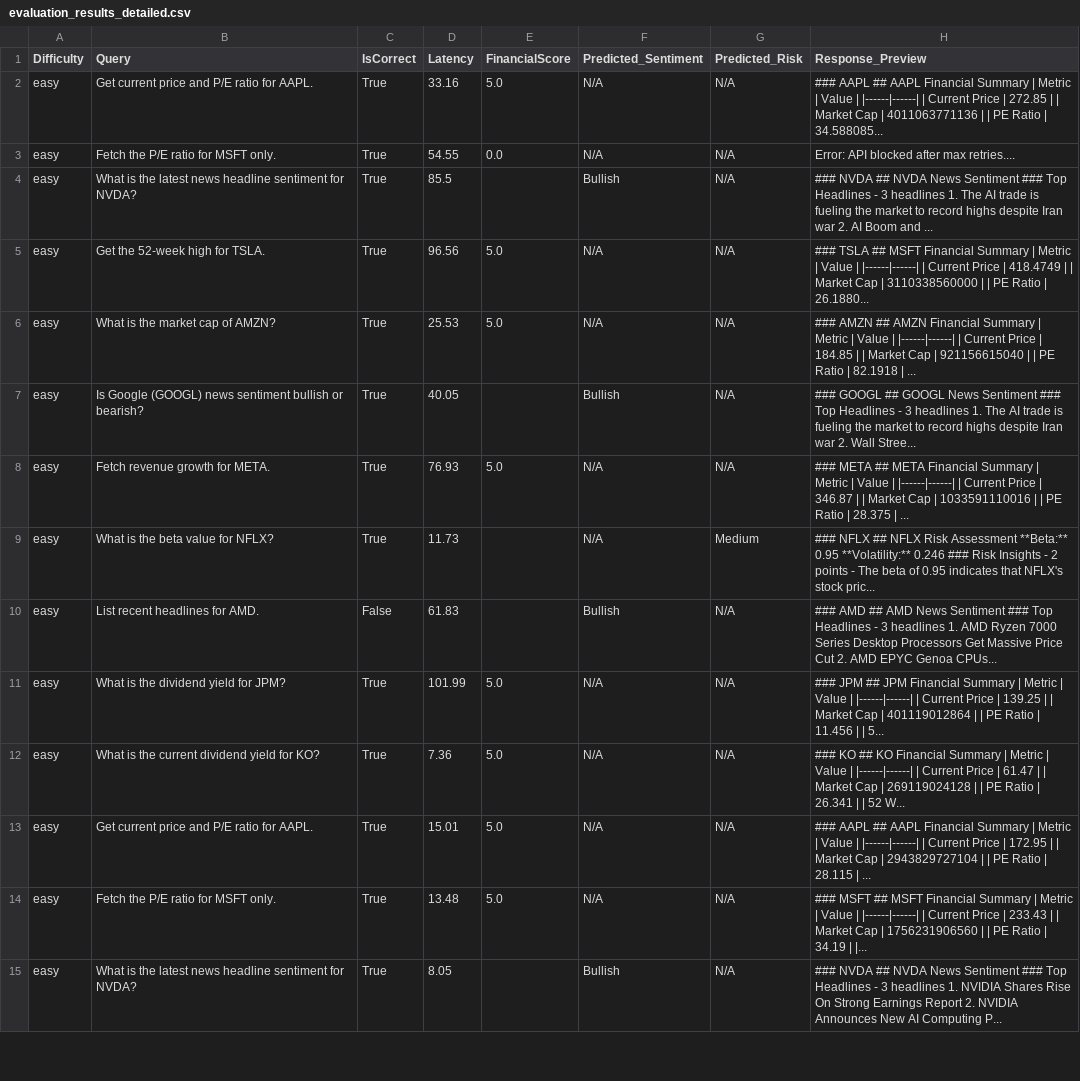
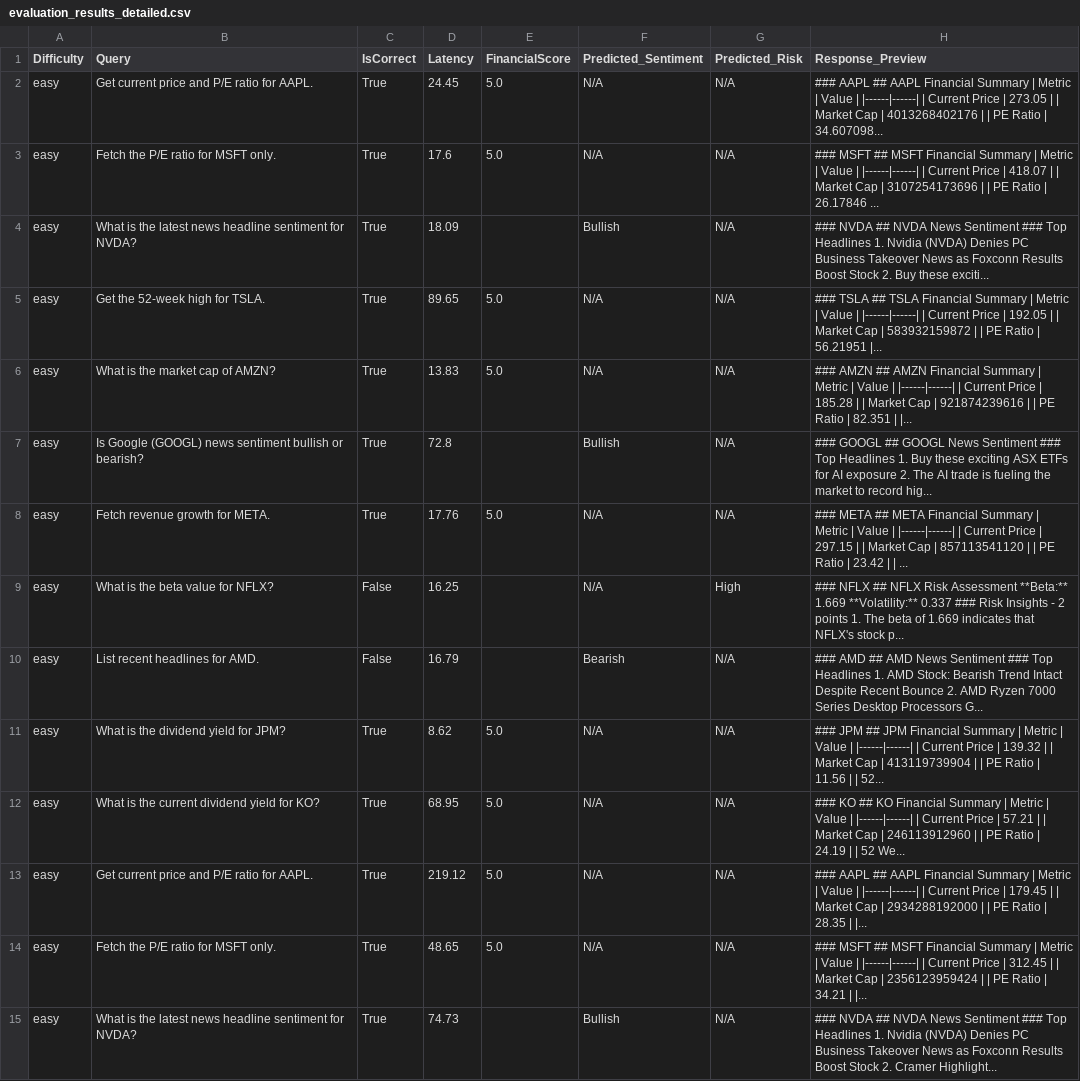
Before and after one commit to aniruddhapxtil/Financial_Agent--Final-year-project-, a CSV file: evaluation_results_detailed.csv, drawn as a sheet; only a part is shown; the diff covers the shown part only; the diff names each change by its address in the sheet, - before the commit and + after, or states it on an @@ line.

```diff
--- a/evaluation_results_detailed.csv
+++ b/evaluation_results_detailed.csv
-D2 (Latency): 33.16
+D2 (Latency): 24.45
-H2 (Response_Preview): …Price | 272.85 | | Market Cap | 4011063771136 | | PE Ratio | 34.588085...
+H2 (Response_Preview): …Price | 273.05 | | Market Cap | 4013268402176 | | PE Ratio | 34.607098...
-D3 (Latency): 54.55
+D3 (Latency): 17.6
-E3 (FinancialScore): 0.0
+E3 (FinancialScore): 5.0
-H3 (Response_Preview): Error: API blocked after max retries....
+H3 (Response_Preview): ### MSFT ## MSFT Financial Summary | Metric | Value | |------|------| | Current Price | 418.07 | | Market Cap | 3107254173696 | | PE Ratio | 26.17846 ...
-D4 (Latency): 85.5
+D4 (Latency): 18.09
-H4 (Response_Preview): …Top Headlines - 3 headlines 1. The AI trade is fueling the market to record highs despite Iran war 2. AI Boom and ...
+H4 (Response_Preview): …Top Headlines 1. Nvidia (NVDA) Denies PC Business Takeover News as Foxconn Results Boost Stock 2. Buy these exciti...
-D5 (Latency): 96.56
+D5 (Latency): 89.65
-H5 (Response_Preview): …TSLA ## MSFT Financial Summary | Metric | Value | |------|------| | Current Price | 418.4749 | | Market Cap | 3110338560000 | | PE Ratio | 26.1880...
+H5 (Response_Preview): …TSLA ## TSLA Financial Summary | Metric | Value | |------|------| | Current Price | 192.05 | | Market Cap | 583932159872 | | PE Ratio | 56.21951 |...
-D6 (Latency): 25.53
+D6 (Latency): 13.83
-H6 (Response_Preview): …Price | 184.85 | | Market Cap | 921156615040 | | PE Ratio | 82.1918 | ...
+H6 (Response_Preview): …Price | 185.28 | | Market Cap | 921874239616 | | PE Ratio | 82.351 | |...
-D7 (Latency): 40.05
+D7 (Latency): 72.8
-H7 (Response_Preview): …Top Headlines - 3 headlines 1. The AI trade is fueling the market to record highs despite Iran war 2. Wall Stree...
+H7 (Response_Preview): …Top Headlines 1. Buy these exciting ASX ETFs for AI exposure 2. The AI trade is fueling the market to record hig...
-D8 (Latency): 76.93
+D8 (Latency): 17.76
-H8 (Response_Preview): …Price | 346.87 | | Market Cap | 1033591110016 | | PE Ratio | 28.375 | ...
+H8 (Response_Preview): …Price | 297.15 | | Market Cap | 857113541120 | | PE Ratio | 23.42 | | ...
-C9 (IsCorrect): True
+C9 (IsCorrect): False
-D9 (Latency): 11.73
+D9 (Latency): 16.25
-G9 (Predicted_Risk): Medium
+G9 (Predicted_Risk): High
-H9 (Response_Preview): …Assessment **Beta:** 0.95 **Volatility:** 0.246 ### Risk Insights - 2 points - The beta of 0.95 indicates that NFLX's stock pric...
+H9 (Response_Preview): …Assessment **Beta:** 1.669 **Volatility:** 0.337 ### Risk Insights - 2 points 1. The beta of 1.669 indicates that NFLX's stock p...
-D10 (Latency): 61.83
+D10 (Latency): 16.79
-F10 (Predicted_Sentiment): Bullish
+F10 (Predicted_Sentiment): Bearish
-H10 (Response_Preview): …Top Headlines - 3 headlines 1. AMD Ryzen 7000 Series Desktop Processors Get Massive Price Cut 2. AMD EPYC Genoa CPUs...
+H10 (Response_Preview): …Top Headlines 1. AMD Stock: Bearish Trend Intact Despite Recent Bounce 2. AMD Ryzen 7000 Series Desktop Processors G...
-D11 (Latency): 101.99
+D11 (Latency): 8.62
-H11 (Response_Preview): …Price | 139.25 | | Market Cap | 401119012864 | | PE Ratio | 11.456 | | 5...
+H11 (Response_Preview): …Price | 139.32 | | Market Cap | 413119739904 | | PE Ratio | 11.56 | | 52...
-D12 (Latency): 7.36
+D12 (Latency): 68.95
-H12 (Response_Preview): …Price | 61.47 | | Market Cap | 269119024128 | | PE Ratio | 26.341 | | 52 W...
+H12 (Response_Preview): …Price | 57.21 | | Market Cap | 246113912960 | | PE Ratio | 24.19 | | 52 We...
-D13 (Latency): 15.01
+D13 (Latency): 219.12
-H13 (Response_Preview): …Price | 172.95 | | Market Cap | 2943829727104 | | PE Ratio | 28.115 | ...
+H13 (Response_Preview): …Price | 179.45 | | Market Cap | 2934288192000 | | PE Ratio | 28.35 | |...
-D14 (Latency): 13.48
+D14 (Latency): 48.65
-H14 (Response_Preview): …Price | 233.43 | | Market Cap | 1756231906560 | | PE Ratio | 34.19 | |...
+H14 (Response_Preview): …Price | 312.45 | | Market Cap | 2356123959424 | | PE Ratio | 34.21 | |...
-D15 (Latency): 8.05
+D15 (Latency): 74.73
-H15 (Response_Preview): …Top Headlines - 3 headlines 1. NVIDIA Shares Rise On Strong Earnings Report 2. NVIDIA Announces New AI Computing P...
+H15 (Response_Preview): …Top Headlines 1. Nvidia (NVDA) Denies PC Business Takeover News as Foxconn Results Boost Stock 2. Cramer Highlight...
```
Also changed, not shown: 48 edited cells elsewhere in this file, 5 other files.
